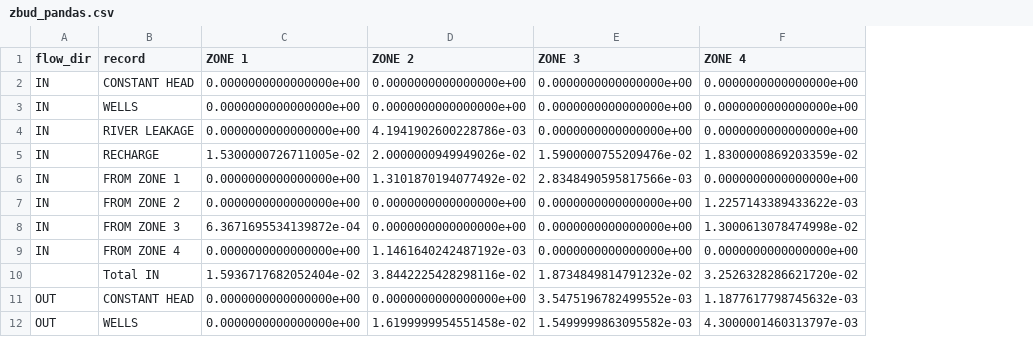
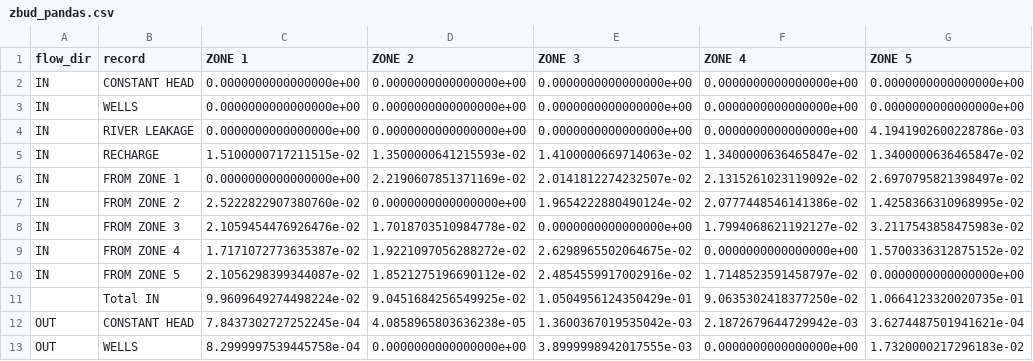
Before and after one commit to modflowpy/flopy, a CSV file: examples/data/zonbud_examples/zbud_pandas.csv, drawn as a sheet; only a part is shown; removed rows and columns are numbered as before the commit, all else as after; the diff covers the shown part only; the diff names each change by its address in the sheet, - before the commit and + after, or states it on an @@ line.

Commit message:
Added functions to read/write zonebudget-style zone files.

```diff
--- a/examples/data/zonbud_examples/zbud_pandas.csv
+++ b/examples/data/zonbud_examples/zbud_pandas.csv
+column G (ZONE 5), rows 2-9: 0.0000000000000000e+00 | 0.0000000000000000e+00 | 4.1941902600228786e-03 | 1.3400000636465847e-02 | 2.6970795821398497e-02 | 1.4258366310968995e-02 | 3.2117543858475983e-02 | 1.5700336312875152e-02; rows 12-13: 3.6274487501941621e-04 | 1.7320000217296183e-02
-D4 (ZONE 2): 4.1941902600228786e-03
+D4 (ZONE 2): 0.0000000000000000e+00
-C5 (ZONE 1): 1.5300000726711005e-02
+C5 (ZONE 1): 1.5100000717211515e-02
-D5 (ZONE 2): 2.0000000949949026e-02
+D5 (ZONE 2): 1.3500000641215593e-02
-E5 (ZONE 3): 1.5900000755209476e-02
+E5 (ZONE 3): 1.4100000669714063e-02
-F5 (ZONE 4): 1.8300000869203359e-02
+F5 (ZONE 4): 1.3400000636465847e-02
-D6 (ZONE 2): 1.3101870194077492e-02
+D6 (ZONE 2): 2.2190607851371169e-02
-E6 (ZONE 3): 2.8348490595817566e-03
+E6 (ZONE 3): 2.0141812274232507e-02
-F6 (ZONE 4): 0.0000000000000000e+00
+F6 (ZONE 4): 2.1315261023119092e-02
-C7 (ZONE 1): 0.0000000000000000e+00
+C7 (ZONE 1): 2.5222822907380760e-02
-E7 (ZONE 3): 0.0000000000000000e+00
+E7 (ZONE 3): 1.9654222880490124e-02
-F7 (ZONE 4): 1.2257143389433622e-03
+F7 (ZONE 4): 2.0777448546141386e-02
-C8 (ZONE 1): 6.3671695534139872e-04
+C8 (ZONE 1): 2.1059454476926476e-02
-D8 (ZONE 2): 0.0000000000000000e+00
+D8 (ZONE 2): 1.7018703510984778e-02
-F8 (ZONE 4): 1.3000613078474998e-02
+F8 (ZONE 4): 1.7994068621192127e-02
-C9 (ZONE 1): 0.0000000000000000e+00
+C9 (ZONE 1): 1.7171072773635387e-02
-D9 (ZONE 2): 1.1461640242487192e-03
+D9 (ZONE 2): 1.9221097056288272e-02
-E9 (ZONE 3): 0.0000000000000000e+00
+E9 (ZONE 3): 2.6298965502064675e-02
-row 10:  | Total IN | 1.5936717682052404e-02 | 3.8442225428298116e-02 | 1.8734849814791232e-02 | 3.2526328286621720e-02
+row 10: IN | FROM ZONE 5 | 2.1056298399344087e-02 | 1.8521275196690112e-02 | 2.4854559917002916e-02 | 1.7148523591458797e-02 | 0.0000000000000000e+00
+row 11:  | Total IN | 9.9609649274498224e-02 | 9.0451684256549925e-02 | 1.0504956124350429e-01 | 9.0635302418377250e-02 | 1.0664123320020735e-01
-C12 (ZONE 1): 0.0000000000000000e+00
+C12 (ZONE 1): 7.8437302727252245e-04
-D12 (ZONE 2): 0.0000000000000000e+00
+D12 (ZONE 2): 4.0858965803636238e-05
-E12 (ZONE 3): 3.5475196782499552e-03
+E12 (ZONE 3): 1.3600367019535042e-03
-F12 (ZONE 4): 1.1877617798745632e-03
+F12 (ZONE 4): 2.1872679644729942e-03
-C13 (ZONE 1): 0.0000000000000000e+00
+C13 (ZONE 1): 8.2999997539445758e-04
-D13 (ZONE 2): 1.6199999954551458e-02
+D13 (ZONE 2): 0.0000000000000000e+00
-E13 (ZONE 3): 1.5499999863095582e-03
+E13 (ZONE 3): 3.8999998942017555e-03
-F13 (ZONE 4): 4.3000001460313797e-03
+F13 (ZONE 4): 0.0000000000000000e+00
```
Also changed, not shown: 4 added rows, 3 removed rows and 16 edited cells elsewhere in this file, 2 other files.
